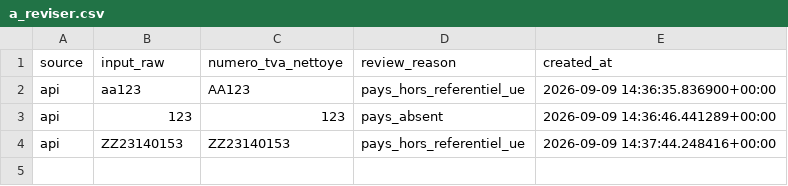
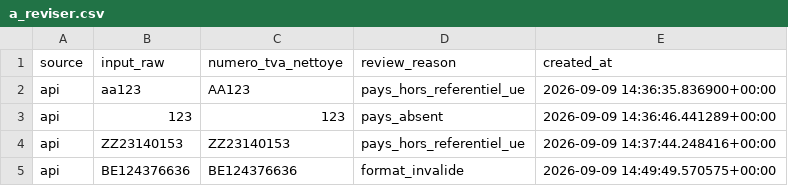
Before and after one commit to ChristianPRO1982/DE13-TVA, a CSV file: reports/phase_2/a_reviser.csv, drawn as a sheet; the diff names each change by its address in the sheet, - before the commit and + after, or states it on an @@ line.

Commit message:
feat: Enhance VIES campaign processing with batch handling
- Updated the VIES reconciliation report to reflect new counts and verdicts.
- Modified the verification report to accommodate increased candidate selections and results.
- Implemented batch processing in the VIES campaign, allowing for configurable batch sizes and improved progress reporting.
- Added command-line argument for batch size in the pipeline.
- Enhanced tests to validate batch processing functionality and error handling for invalid batch sizes.

```diff
--- a/reports/phase_2/a_reviser.csv
+++ b/reports/phase_2/a_reviser.csv
+row 5: api | BE124376636 | BE124376636 | format_invalide | 2026-09-09 14:49:49.570575+00:00
```
Also changed, not shown: 8 other files.
